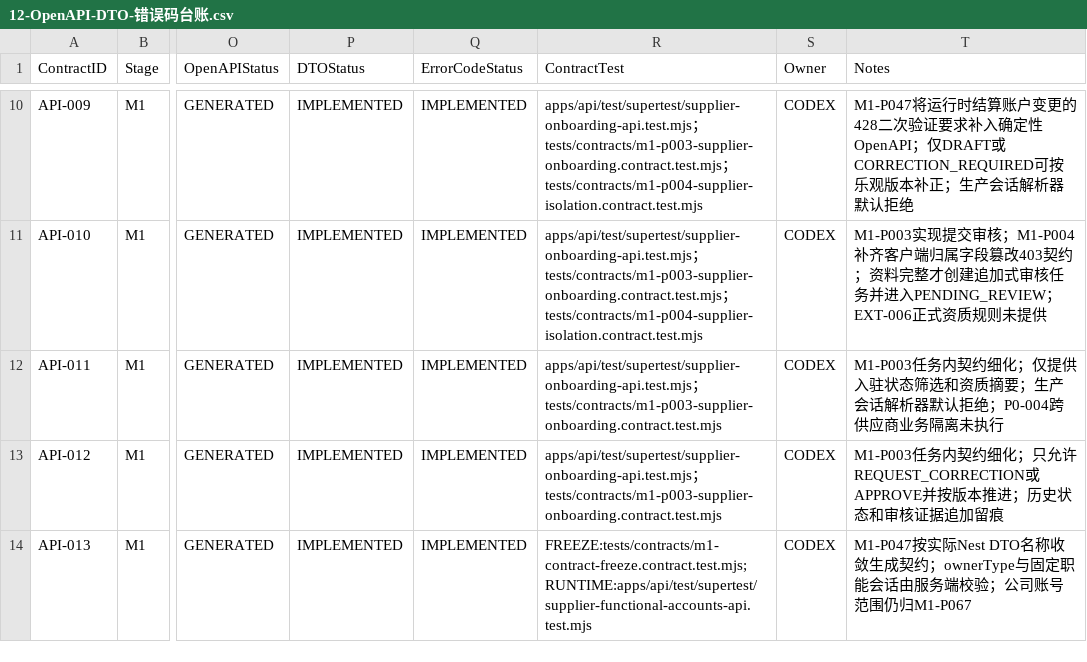
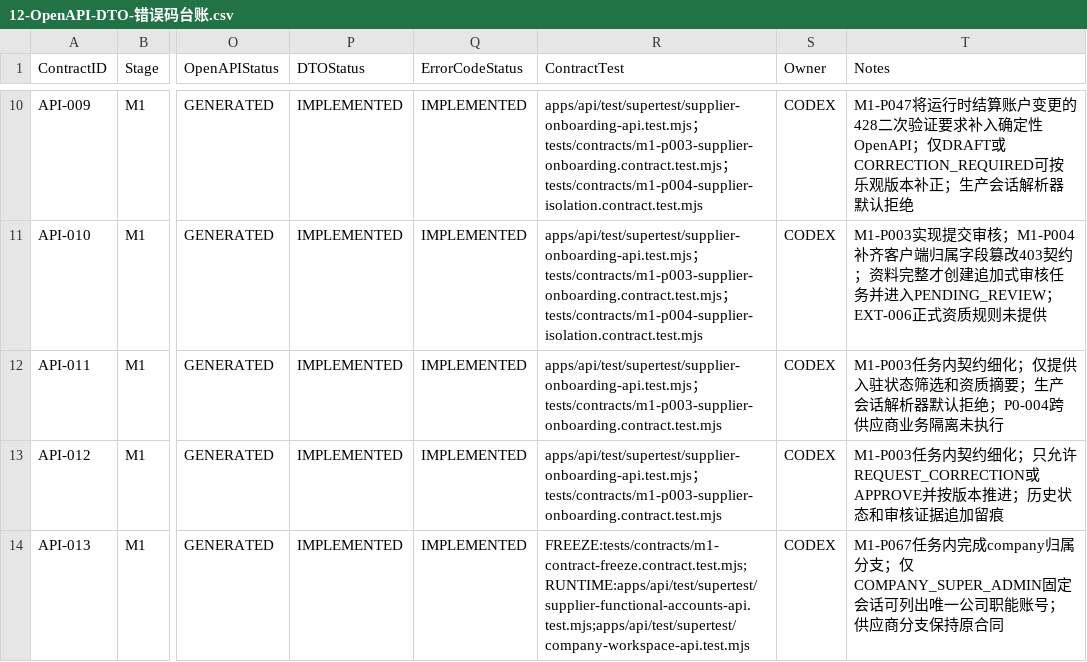
Before and after one commit to EasyStep-lee/flt1, a CSV file: 福礼社Codex5.6开发执行包V1.1/12-OpenAPI-DTO-错误码台账.csv, drawn as a sheet; only a part is shown, gaps mark what is left out; the diff covers the shown part only; the diff names each change by its address in the sheet, - before the commit and + after, or states it on an @@ line.

Commit message:
feat(m1): isolate company functional workspaces

```diff
--- a/福礼社Codex5.6开发执行包V1.1/12-OpenAPI-DTO-错误码台账.csv
+++ b/福礼社Codex5.6开发执行包V1.1/12-OpenAPI-DTO-错误码台账.csv
-R14 (ContractTest): FREEZE:tests/contracts/m1-contract-freeze.contract.test.mjs;RUNTIME:apps/api/test/supertest/supplier-functional-accounts-api.test.mjs
+R14 (ContractTest): FREEZE:tests/contracts/m1-contract-freeze.contract.test.mjs;RUNTIME:apps/api/test/supertest/supplier-functional-accounts-api.test.mjs;apps/api/test/supertest/company-workspace-api.test.mjs
-T14 (Notes): M1-P047按实际Nest DTO名称收敛生成契约；ownerType与固定职能会话由服务端校验；公司账号范围仍归M1-P067
+T14 (Notes): M1-P067任务内完成company归属分支；仅COMPANY_SUPER_ADMIN固定会话可列出唯一公司职能账号；供应商分支保持原合同
```
Also changed, not shown: 1 added row and 2 edited cells elsewhere in this file, 福礼社Codex5.6开发执行包V1.1/03-任务台账.csv, 福礼社Codex5.6开发执行包V1.1/04-P0-1至P0-119验收矩阵.csv, 42 other files.
